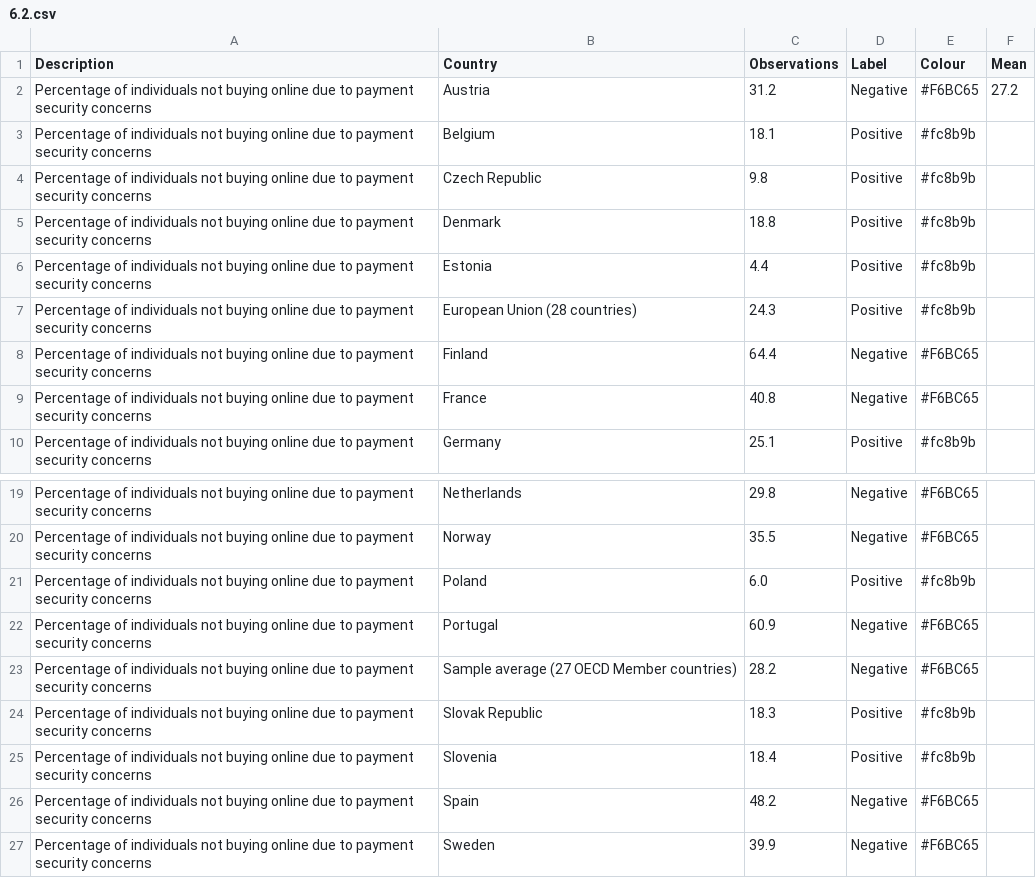
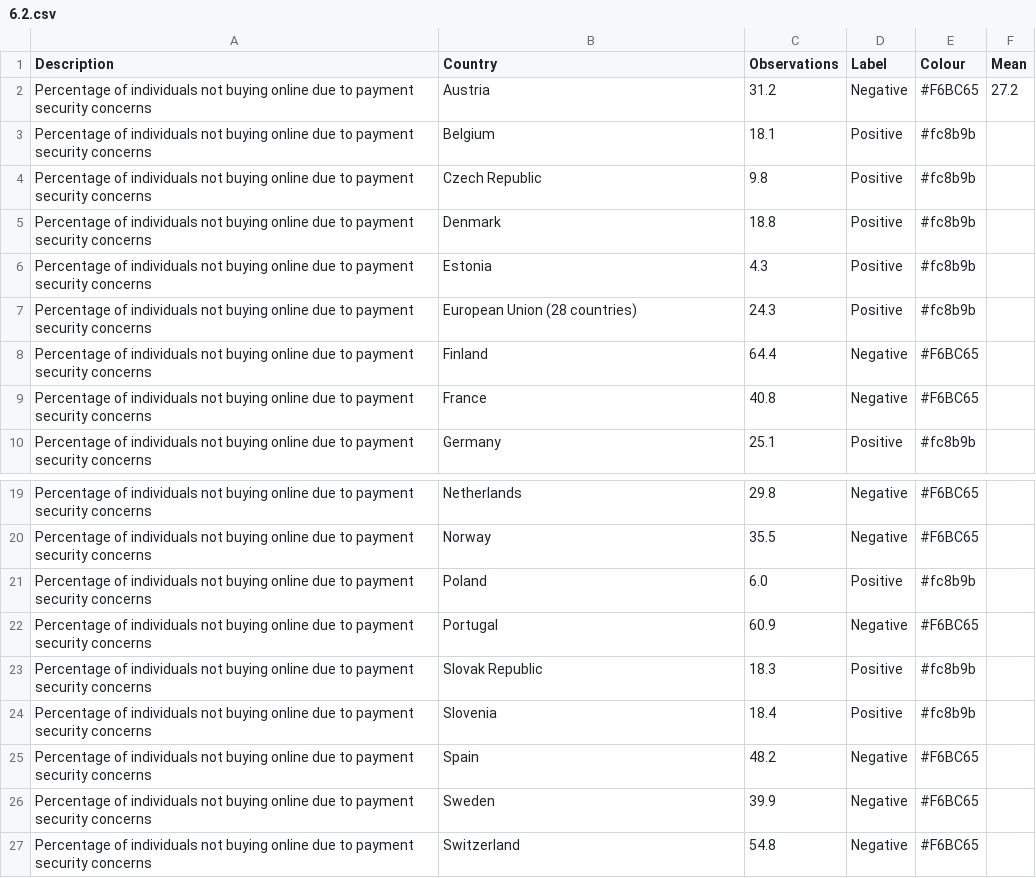
Before and after one commit to rendell/futura, a CSV file: 6.2.csv, drawn as a sheet; only a part is shown, gaps mark what is left out; the shorter side is filled out with more unchanged rows.

Commit message:
Add files via upload

```diff
--- a/6.2.csv
+++ b/6.2.csv
@@ -5,3 +5,3 @@ Percentage of individuals not buying online due to payment security concerns,Cze
 Percentage of individuals not buying online due to payment security concerns,Denmark,18.8,Positive,#fc8b9b,
-Percentage of individuals not buying online due to payment security concerns,Estonia,4.4,Positive,#fc8b9b,
+Percentage of individuals not buying online due to payment security concerns,Estonia,4.3,Positive,#fc8b9b,
 Percentage of individuals not buying online due to payment security concerns,European Union (28 countries),24.3,Positive,#fc8b9b,
@@ -22,3 +22,2 @@ Percentage of individuals not buying online due to payment security concerns,Pol
 Percentage of individuals not buying online due to payment security concerns,Portugal,60.9,Negative,#F6BC65,
-Percentage of individuals not buying online due to payment security concerns,Sample average (27 OECD Member countries),28.2,Negative,#F6BC65,
 Percentage of individuals not buying online due to payment security concerns,Slovak Republic,18.3,Positive,#fc8b9b,
```
